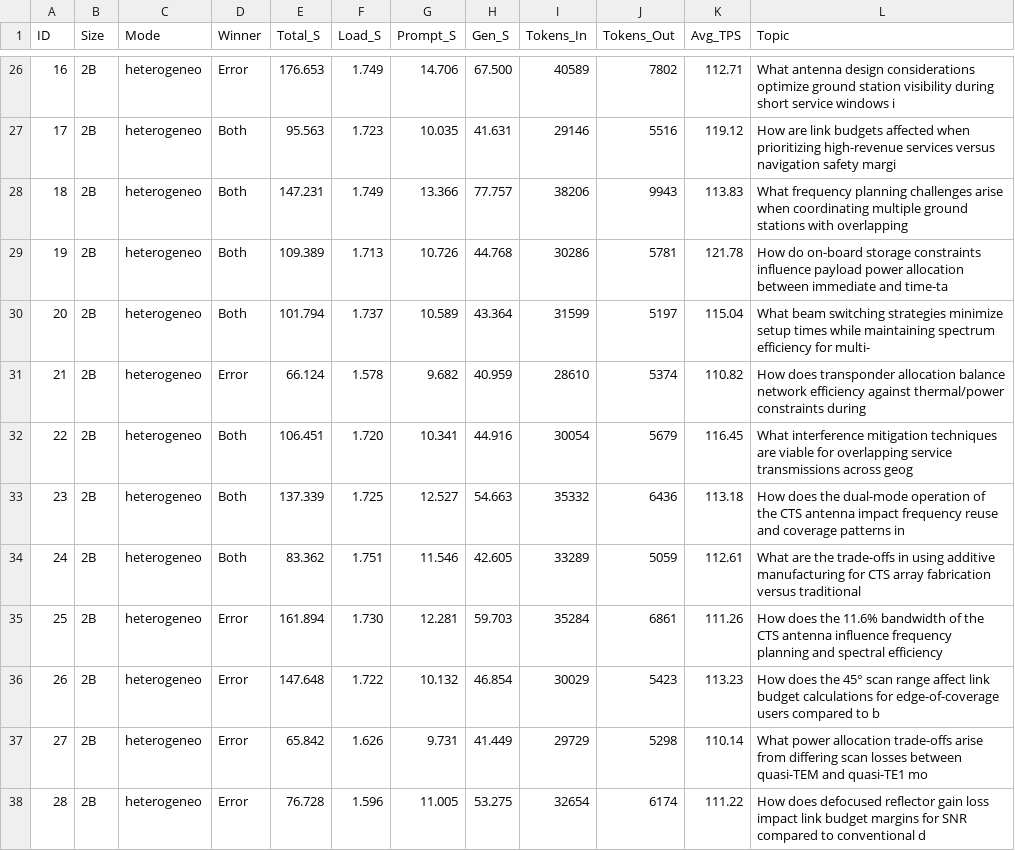
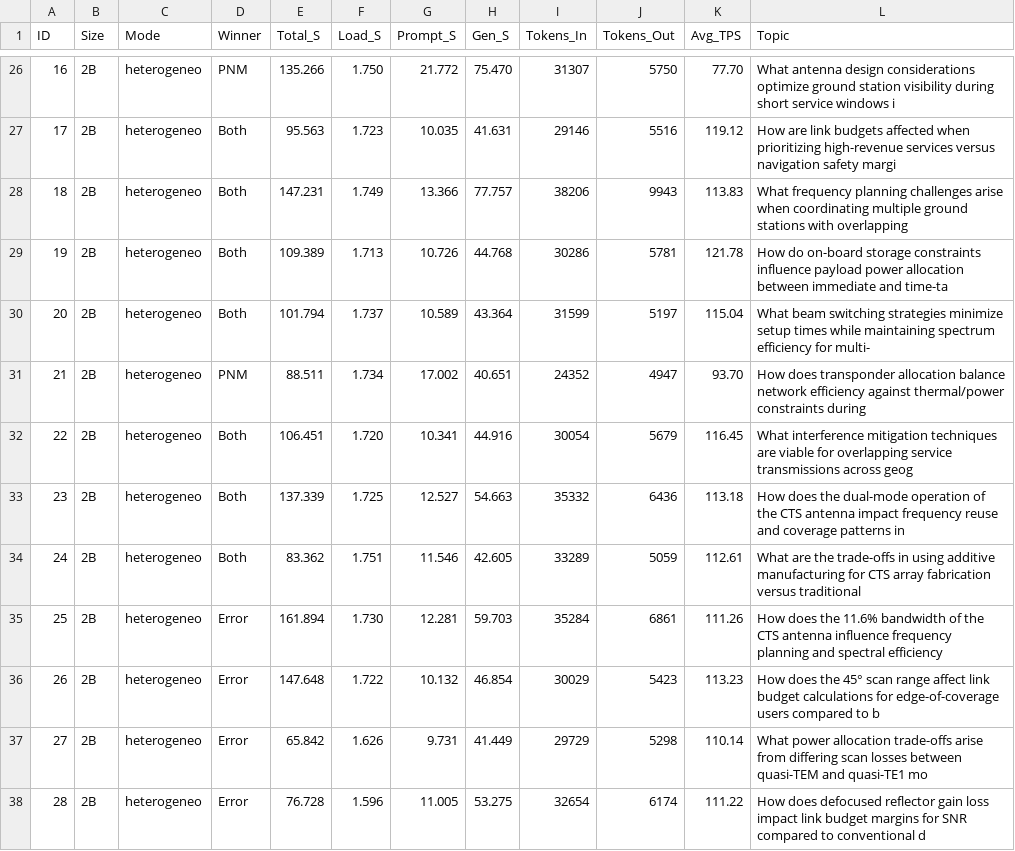
Before and after one commit to lauragfg1/TFG_Laura, a CSV file: 03_Langgraph_Parallel/data/2B/heterogeneo/experiment_metrics.csv, drawn as a sheet; only a part is shown, gaps mark what is left out; the diff covers the shown part only.

```diff
--- a/03_Langgraph_Parallel/data/2B/heterogeneo/experiment_metrics.csv
+++ b/03_Langgraph_Parallel/data/2B/heterogeneo/experiment_metrics.csv
@@ -26,2 +26,2 @@ ID,Size,Mode,Winner,Total_S,Load_S,Prompt_S,Gen_S,Tokens_In,Tokens_Out,Avg_TPS,T
-16,2B,heterogeneo,Error,176.653,1.749,14.706,67.500,40589,7802,112.71,What antenna design considerations optimize ground station visibility during short service windows i
+16,2B,heterogeneo,PNM,135.266,1.750,21.772,75.470,31307,5750,77.70,What antenna design considerations optimize ground station visibility during short service windows i
 17,2B,heterogeneo,Both,95.563,1.723,10.035,41.631,29146,5516,119.12,How are link budgets affected when prioritizing high-revenue services versus navigation safety margi
@@ -30,3 +30,3 @@ ID,Size,Mode,Winner,Total_S,Load_S,Prompt_S,Gen_S,Tokens_In,Tokens_Out,Avg_TPS,T
 20,2B,heterogeneo,Both,101.794,1.737,10.589,43.364,31599,5197,115.04,What beam switching strategies minimize setup times while maintaining spectrum efficiency for multi-
-21,2B,heterogeneo,Error,66.124,1.578,9.682,40.959,28610,5374,110.82,How does transponder allocation balance network efficiency against thermal/power constraints during
+21,2B,heterogeneo,PNM,88.511,1.734,17.002,40.651,24352,4947,93.70,How does transponder allocation balance network efficiency against thermal/power constraints during
 22,2B,heterogeneo,Both,106.451,1.720,10.341,44.916,30054,5679,116.45,What interference mitigation techniques are viable for overlapping service transmissions across geog
```
Also changed, not shown: 9 removed rows and 56 edited cells elsewhere in this file, 03_Langgraph_Parallel/data/2B/homogeneo/experiment_metrics.csv, 03_Langgraph_Parallel/data/70B/heterogeneo/experiment_metrics.csv, 34 other files.
